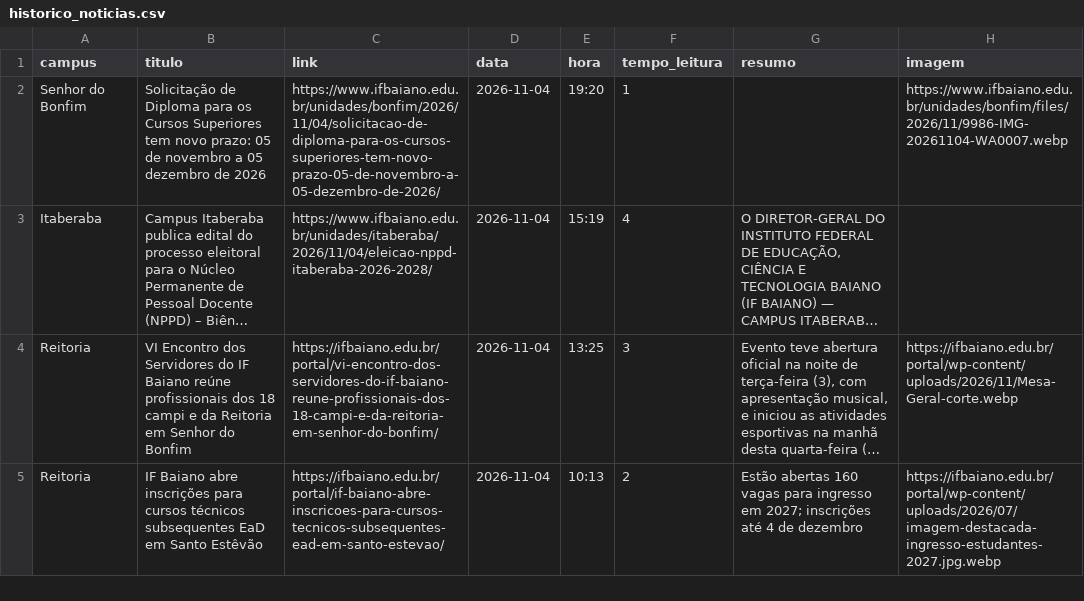
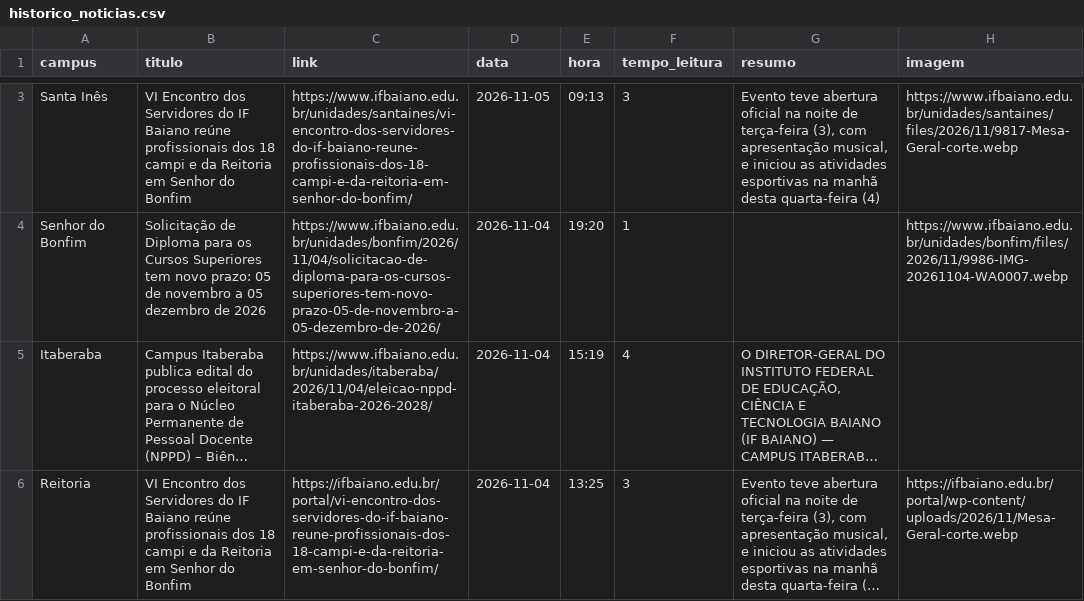
Before and after one commit to ascomifbaiano/jornal-bembaiano, a CSV file: data/historico_noticias.csv, drawn as a sheet; only a part is shown, gaps mark what is left out; the shorter side is filled out with more unchanged rows; long unchanged cells end in …; the diff covers the shown part only.

```diff
--- a/data/historico_noticias.csv
+++ b/data/historico_noticias.csv
@@ -2 +3,2 @@ campus,titulo,link,data,hora,tempo_leitura,resumo,imagem
+Santa Inês,VI Encontro dos Servidores do IF Baiano reúne profissionais dos 18 campi e da Reitoria em Senhor do Bonfim,https://www.ifbaiano.edu.br/unidades/santaines/vi-encontro-dos-servidores-do-if-baiano-reune-profissionais-dos-18-campi-e-da-reitoria-em-senhor-do-bonfim/,2026-11-05,09:13,3,"Evento teve abertura oficial na noite de terça-feira (3), com apresentação musical, e iniciou as atividades esportivas na manhã desta quarta-feira (4)",https://www.ifbaiano.edu.br/unidades/santaines/files/2026/11/9817-Mesa-Geral-corte.webp
 Senhor do Bonfim,Solicitação de Diploma para os Cursos Superiores tem novo prazo: 05 de novembro a 05 dezembro de 2026,https://www.ifbaiano.edu.br/unidades/bonfim/2026/11/04/solicitacao-de-diploma-para-os-cursos-superiores-tem-novo-prazo-05-de-novembro-a-05-dezembro-de-2026/,2026-11-04,19:20,1,,https://www.ifbaiano.edu.br/unidades/bonfim/files/2026/11/9986-IMG-20261104-WA0007.webp
```
Also changed, not shown: 1 added row and 2 removed rows elsewhere in this file.
